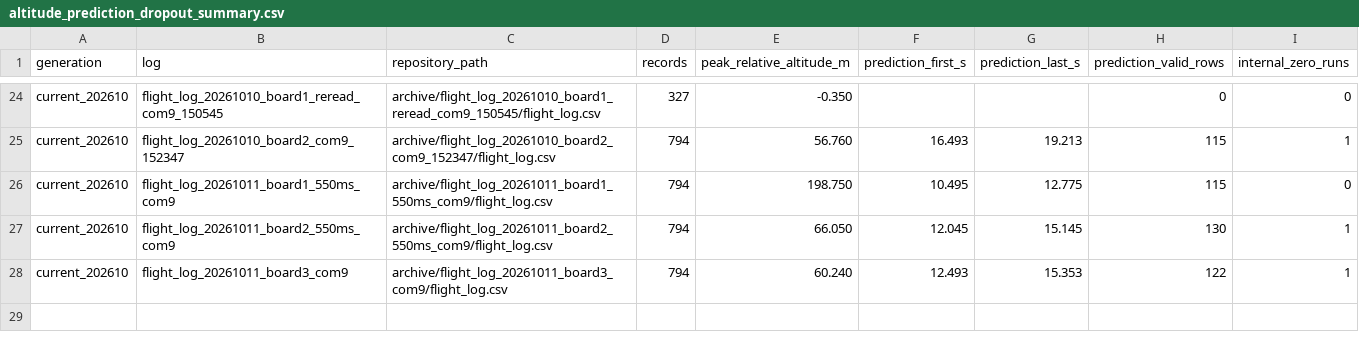
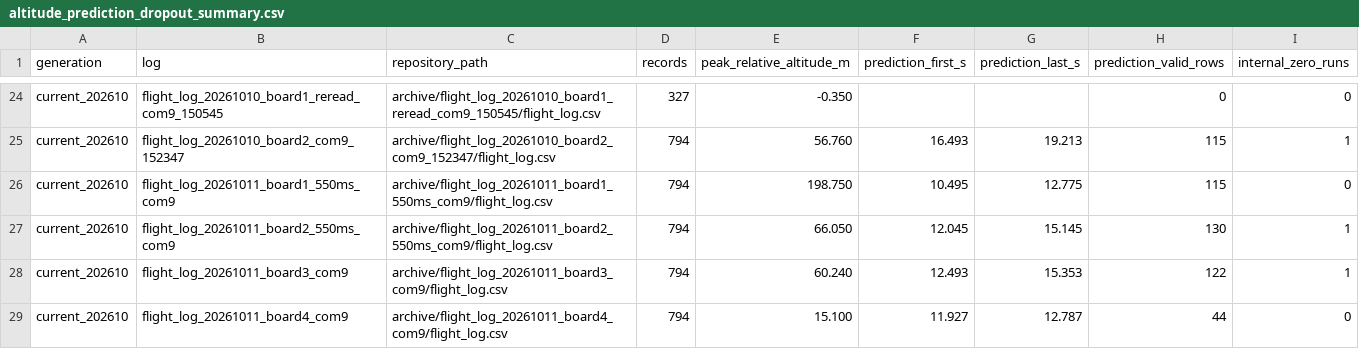
Before and after one commit to JiangYizhe/rocket, a CSV file: analysis/altitude_prediction_dropout_summary.csv, drawn as a sheet; only a part is shown, gaps mark what is left out.

```diff
--- a/analysis/altitude_prediction_dropout_summary.csv
+++ b/analysis/altitude_prediction_dropout_summary.csv
@@ -28 +28,2 @@ current_202610,flight_log_20261011_board2_550ms_com9,archive/flight_log_20261011
 current_202610,flight_log_20261011_board3_com9,archive/flight_log_20261011_board3_com9/flight_log.csv,794,60.240,12.493,15.353,122,1
+current_202610,flight_log_20261011_board4_com9,archive/flight_log_20261011_board4_com9/flight_log.csv,794,15.100,11.927,12.787,44,0
```
Also changed, not shown: MANIFEST.csv, 8 other files.
